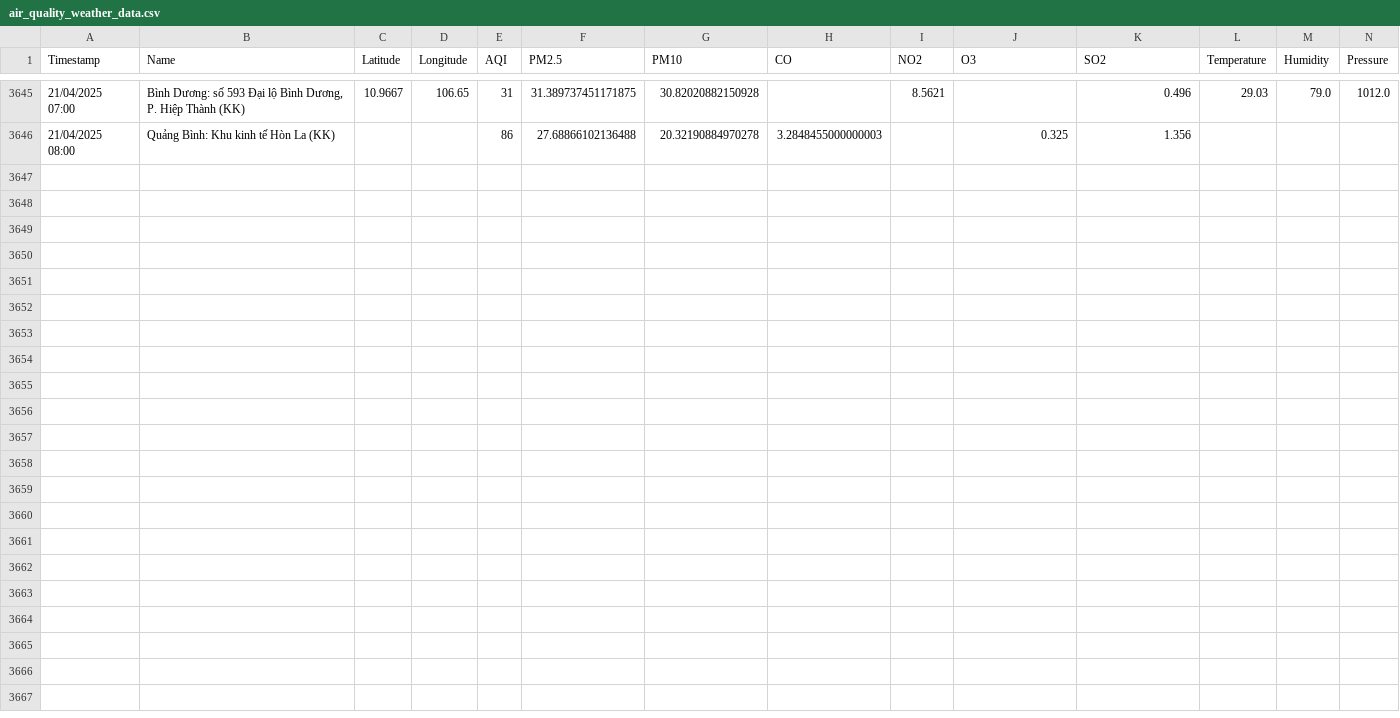
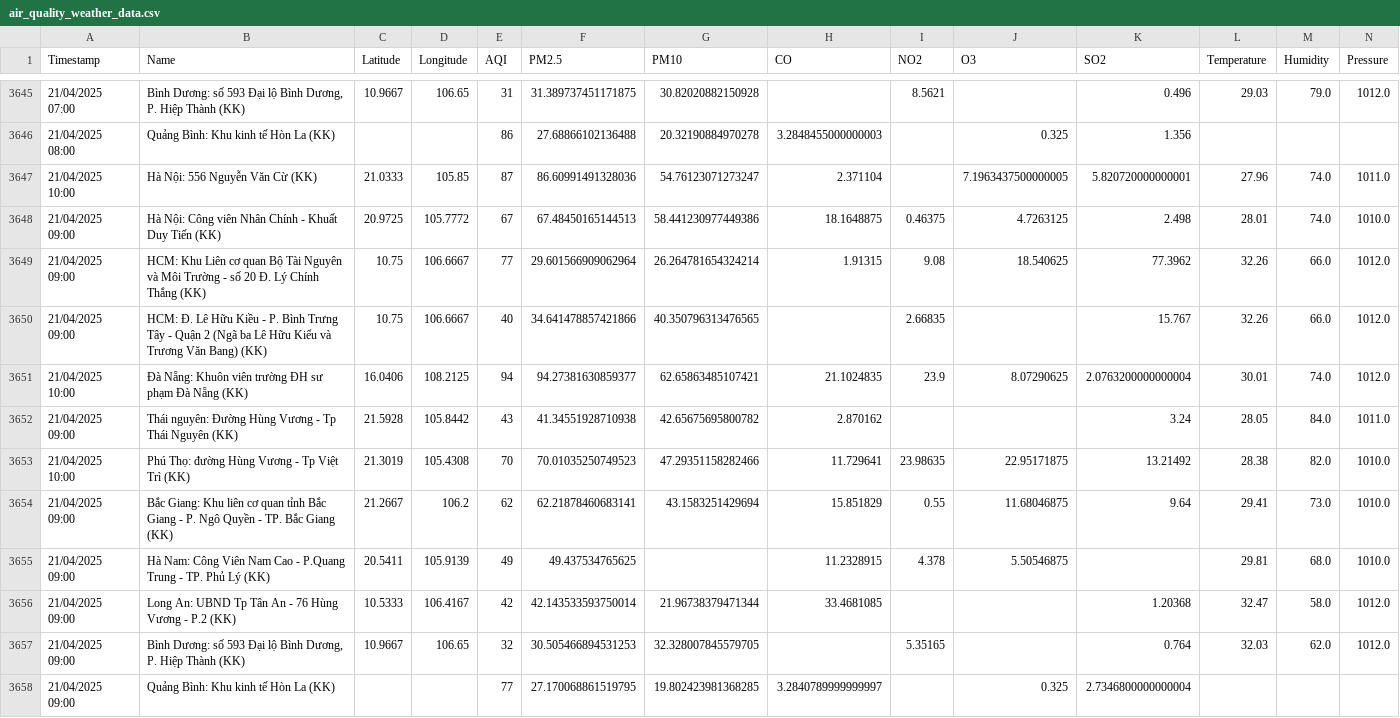
Before and after one commit to DeiET0702/Air-quality, a CSV file: air_quality_weather_data.csv, drawn as a sheet; only a part is shown, gaps mark what is left out; rows hold the shown columns only; the diff names each change by its address in the sheet, - before the commit and + after, or states it on an @@ line.

```diff
--- a/air_quality_weather_data.csv
+++ b/air_quality_weather_data.csv
+row 3647: 21/04/2025 10:00 | Hà Nội: 556 Nguyễn Văn Cừ (KK) | 21.0333 | 105.85 | 87 | 86.60991491328036 | 54.76123071273247 | 2.371104 |  | 7.1963437500000005 | 5.820720000000001 | 27.96 | 74.0 | 1011.0
+row 3648: 21/04/2025 09:00 | Hà Nội: Công viên Nhân Chính - Khuất Duy Tiến (KK) | 20.9725 | 105.7772 | 67 | 67.48450165144513 | 58.441230977449386 | 18.1648875 | 0.46375 | 4.7263125 | 2.498 | 28.01 | 74.0 | 1010.0
+row 3649: 21/04/2025 09:00 | HCM: Khu Liên cơ quan Bộ Tài Nguyên và Môi Trường - số 20 Đ. Lý Chính Thắng (KK) | 10.75 | 106.6667 | 77 | 29.601566909062964 | 26.264781654324214 | 1.91315 | 9.08 | 18.540625 | 77.3962 | 32.26 | 66.0 | 1012.0
+row 3650: 21/04/2025 09:00 | HCM: Đ. Lê Hữu Kiều - P. Bình Trưng Tây - Quận 2 (Ngã ba Lê Hữu Kiểu và Trương Văn Bang) (KK) | 10.75 | 106.6667 | 40 | 34.641478857421866 | 40.350796313476565 |  | 2.66835 |  | 15.767 | 32.26 | 66.0 | 1012.0
+row 3651: 21/04/2025 10:00 | Đà Nẵng: Khuôn viên trường ĐH sư phạm Đà Nẵng (KK) | 16.0406 | 108.2125 | 94 | 94.27381630859377 | 62.65863485107421 | 21.1024835 | 23.9 | 8.07290625 | 2.0763200000000004 | 30.01 | 74.0 | 1012.0
+row 3652: 21/04/2025 09:00 | Thái nguyên: Đường Hùng Vương - Tp Thái Nguyên (KK) | 21.5928 | 105.8442 | 43 | 41.34551928710938 | 42.65675695800782 | 2.870162 |  |  | 3.24 | 28.05 | 84.0 | 1011.0
+row 3653: 21/04/2025 10:00 | Phú Thọ: đường Hùng Vương - Tp Việt Trì (KK) | 21.3019 | 105.4308 | 70 | 70.01035250749523 | 47.29351158282466 | 11.729641 | 23.98635 | 22.95171875 | 13.21492 | 28.38 | 82.0 | 1010.0
+row 3654: 21/04/2025 09:00 | Bắc Giang: Khu liên cơ quan tỉnh Bắc Giang - P. Ngô Quyền - TP. Bắc Giang (KK) | 21.2667 | 106.2 | 62 | 62.21878460683141 | 43.1583251429694 | 15.851829 | 0.55 | 11.68046875 | 9.64 | 29.41 | 73.0 | 1010.0
+row 3655: 21/04/2025 09:00 | Hà Nam: Công Viên Nam Cao - P.Quang Trung - TP. Phủ Lý (KK) | 20.5411 | 105.9139 | 49 | 49.437534765625 |  | 11.2328915 | 4.378 | 5.50546875 |  | 29.81 | 68.0 | 1010.0
+row 3656: 21/04/2025 09:00 | Long An: UBND Tp Tân An - 76 Hùng Vương - P.2 (KK) | 10.5333 | 106.4167 | 42 | 42.143533593750014 | 21.96738379471344 | 33.4681085 |  |  | 1.20368 | 32.47 | 58.0 | 1012.0
+row 3657: 21/04/2025 09:00 | Bình Dương: số 593 Đại lộ Bình Dương, P. Hiệp Thành (KK) | 10.9667 | 106.65 | 32 | 30.505466894531253 | 32.328007845579705 |  | 5.35165 |  | 0.764 | 32.03 | 62.0 | 1012.0
+row 3658: 21/04/2025 09:00 | Quảng Bình: Khu kinh tế Hòn La (KK) |  |  | 77 | 27.170068861519795 | 19.802423981368285 | 3.2840789999999997 |  | 0.325 | 2.7346800000000004
```
